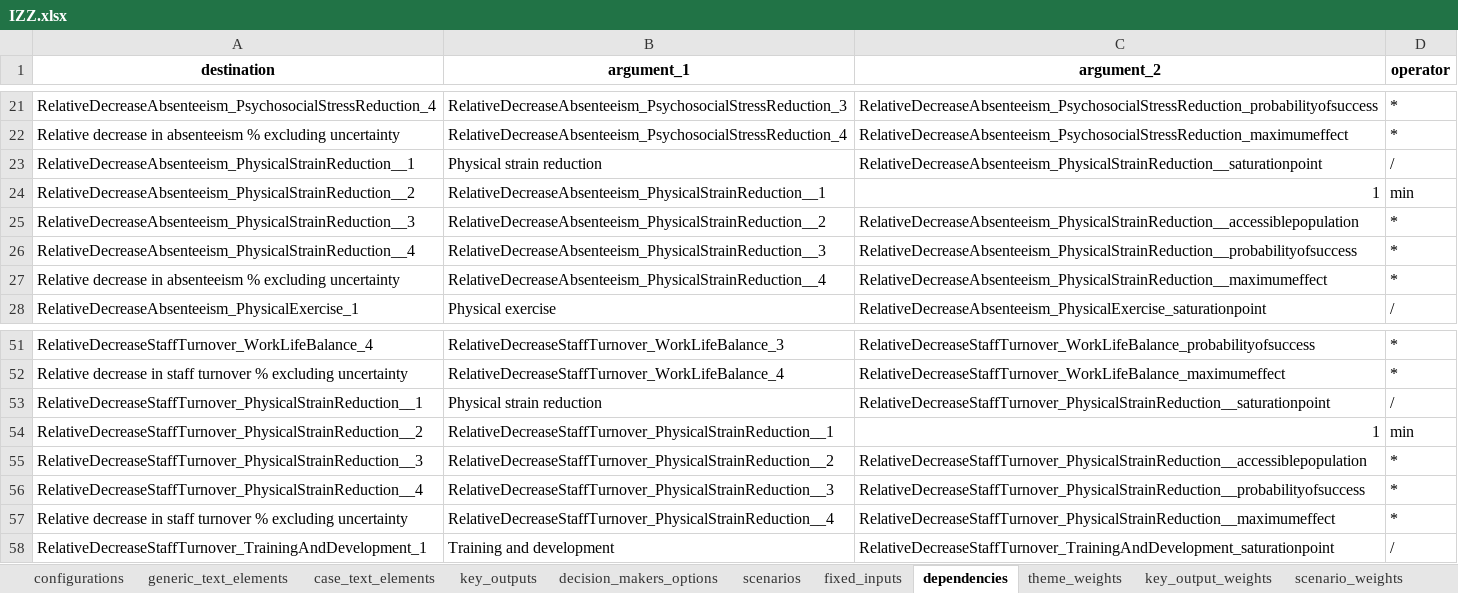
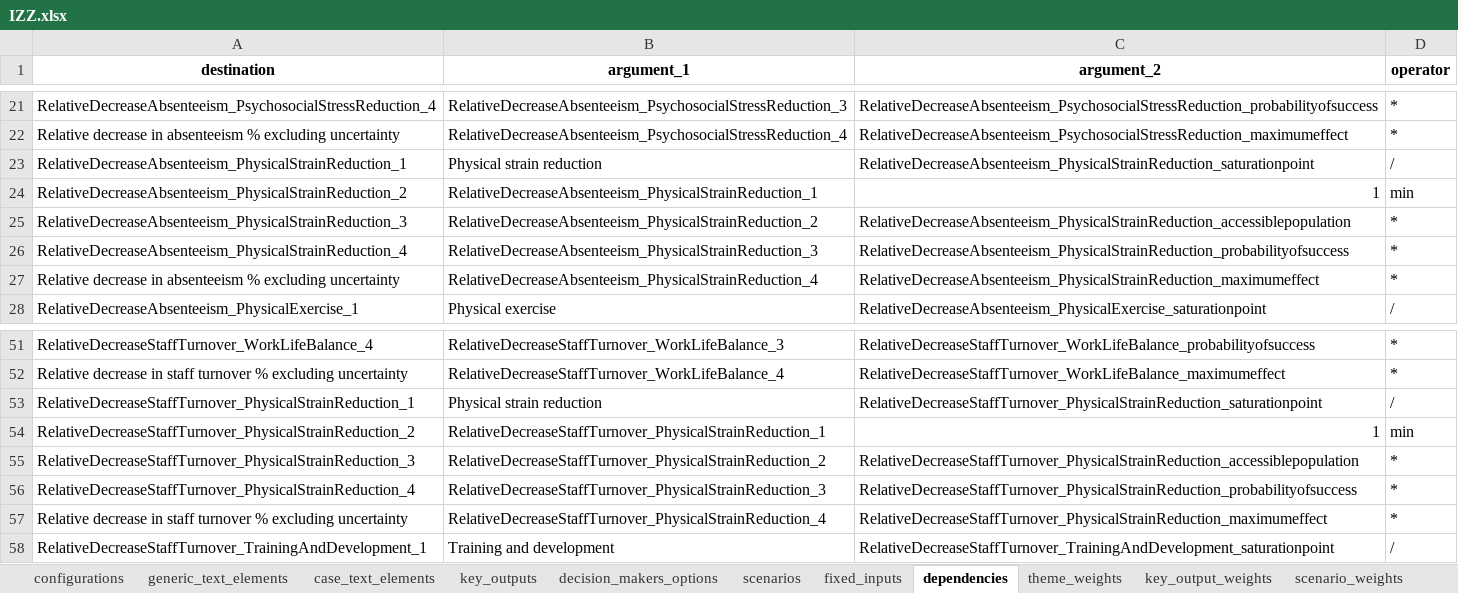
Before and after one commit to responsible-business-decision-making/trbs, an Excel workbook: src/vlinder/data/IZZ/xlsx/IZZ.xlsx, sheet dependencies, drawn as a sheet; only a part is shown, gaps mark what is left out; values as stored, in another font and other column widths than the file's, no borders; the diff covers the shown part only; the diff names each change by its address in the sheet, - before the commit and + after, or states it on an @@ line.

```diff
--- a/src/vlinder/data/IZZ/xlsx/IZZ.xlsx (sheet dependencies)
+++ b/src/vlinder/data/IZZ/xlsx/IZZ.xlsx (sheet dependencies)
-A23 (destination): RelativeDecreaseAbsenteeism_PhysicalStrainReduction__1
+A23 (destination): RelativeDecreaseAbsenteeism_PhysicalStrainReduction_1
-C23 (argument_2): RelativeDecreaseAbsenteeism_PhysicalStrainReduction__saturationpoint
+C23 (argument_2): RelativeDecreaseAbsenteeism_PhysicalStrainReduction_saturationpoint
-A24 (destination): RelativeDecreaseAbsenteeism_PhysicalStrainReduction__2
+A24 (destination): RelativeDecreaseAbsenteeism_PhysicalStrainReduction_2
-B24 (argument_1): RelativeDecreaseAbsenteeism_PhysicalStrainReduction__1
+B24 (argument_1): RelativeDecreaseAbsenteeism_PhysicalStrainReduction_1
-A25 (destination): RelativeDecreaseAbsenteeism_PhysicalStrainReduction__3
+A25 (destination): RelativeDecreaseAbsenteeism_PhysicalStrainReduction_3
-B25 (argument_1): RelativeDecreaseAbsenteeism_PhysicalStrainReduction__2
+B25 (argument_1): RelativeDecreaseAbsenteeism_PhysicalStrainReduction_2
-C25 (argument_2): RelativeDecreaseAbsenteeism_PhysicalStrainReduction__accessiblepopulation
+C25 (argument_2): RelativeDecreaseAbsenteeism_PhysicalStrainReduction_accessiblepopulation
-A26 (destination): RelativeDecreaseAbsenteeism_PhysicalStrainReduction__4
+A26 (destination): RelativeDecreaseAbsenteeism_PhysicalStrainReduction_4
-B26 (argument_1): RelativeDecreaseAbsenteeism_PhysicalStrainReduction__3
+B26 (argument_1): RelativeDecreaseAbsenteeism_PhysicalStrainReduction_3
-C26 (argument_2): RelativeDecreaseAbsenteeism_PhysicalStrainReduction__probabilityofsuccess
+C26 (argument_2): RelativeDecreaseAbsenteeism_PhysicalStrainReduction_probabilityofsuccess
-B27 (argument_1): RelativeDecreaseAbsenteeism_PhysicalStrainReduction__4
+B27 (argument_1): RelativeDecreaseAbsenteeism_PhysicalStrainReduction_4
-C27 (argument_2): RelativeDecreaseAbsenteeism_PhysicalStrainReduction__maximumeffect
+C27 (argument_2): RelativeDecreaseAbsenteeism_PhysicalStrainReduction_maximumeffect
-A53 (destination): RelativeDecreaseStaffTurnover_PhysicalStrainReduction__1
+A53 (destination): RelativeDecreaseStaffTurnover_PhysicalStrainReduction_1
-C53 (argument_2): RelativeDecreaseStaffTurnover_PhysicalStrainReduction__saturationpoint
+C53 (argument_2): RelativeDecreaseStaffTurnover_PhysicalStrainReduction_saturationpoint
-A54 (destination): RelativeDecreaseStaffTurnover_PhysicalStrainReduction__2
+A54 (destination): RelativeDecreaseStaffTurnover_PhysicalStrainReduction_2
-B54 (argument_1): RelativeDecreaseStaffTurnover_PhysicalStrainReduction__1
+B54 (argument_1): RelativeDecreaseStaffTurnover_PhysicalStrainReduction_1
-A55 (destination): RelativeDecreaseStaffTurnover_PhysicalStrainReduction__3
+A55 (destination): RelativeDecreaseStaffTurnover_PhysicalStrainReduction_3
-B55 (argument_1): RelativeDecreaseStaffTurnover_PhysicalStrainReduction__2
+B55 (argument_1): RelativeDecreaseStaffTurnover_PhysicalStrainReduction_2
-C55 (argument_2): RelativeDecreaseStaffTurnover_PhysicalStrainReduction__accessiblepopulation
+C55 (argument_2): RelativeDecreaseStaffTurnover_PhysicalStrainReduction_accessiblepopulation
-A56 (destination): RelativeDecreaseStaffTurnover_PhysicalStrainReduction__4
+A56 (destination): RelativeDecreaseStaffTurnover_PhysicalStrainReduction_4
-B56 (argument_1): RelativeDecreaseStaffTurnover_PhysicalStrainReduction__3
+B56 (argument_1): RelativeDecreaseStaffTurnover_PhysicalStrainReduction_3
-C56 (argument_2): RelativeDecreaseStaffTurnover_PhysicalStrainReduction__probabilityofsuccess
+C56 (argument_2): RelativeDecreaseStaffTurnover_PhysicalStrainReduction_probabilityofsuccess
-B57 (argument_1): RelativeDecreaseStaffTurnover_PhysicalStrainReduction__4
+B57 (argument_1): RelativeDecreaseStaffTurnover_PhysicalStrainReduction_4
-C57 (argument_2): RelativeDecreaseStaffTurnover_PhysicalStrainReduction__maximumeffect
+C57 (argument_2): RelativeDecreaseStaffTurnover_PhysicalStrainReduction_maximumeffect
```
Also changed, not shown: 12 edited cells elsewhere in this sheet, sheet fixed_inputs, src/vlinder/data/Refugee/xlsx/Refugee.xlsx, 9 other files.
